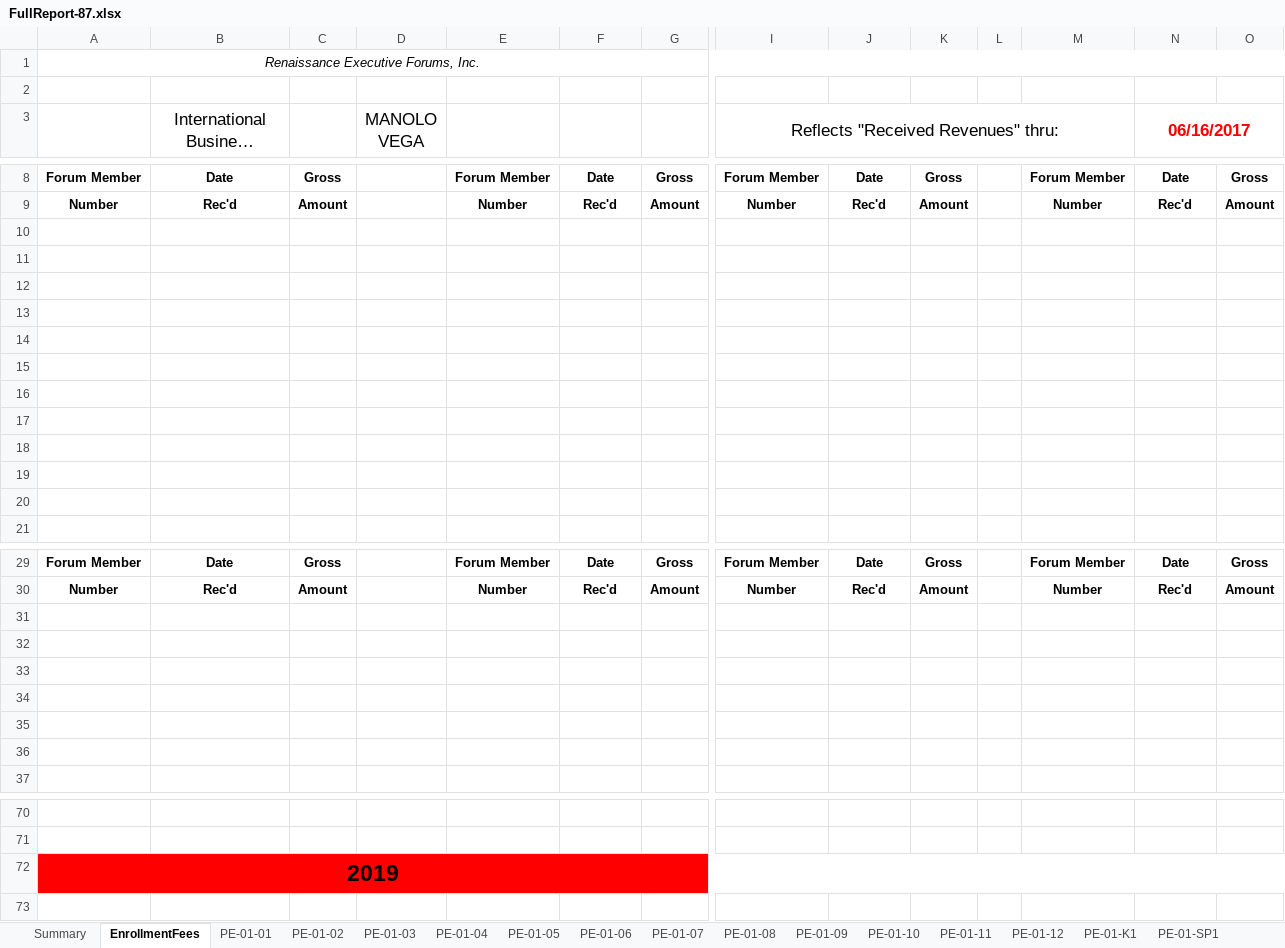
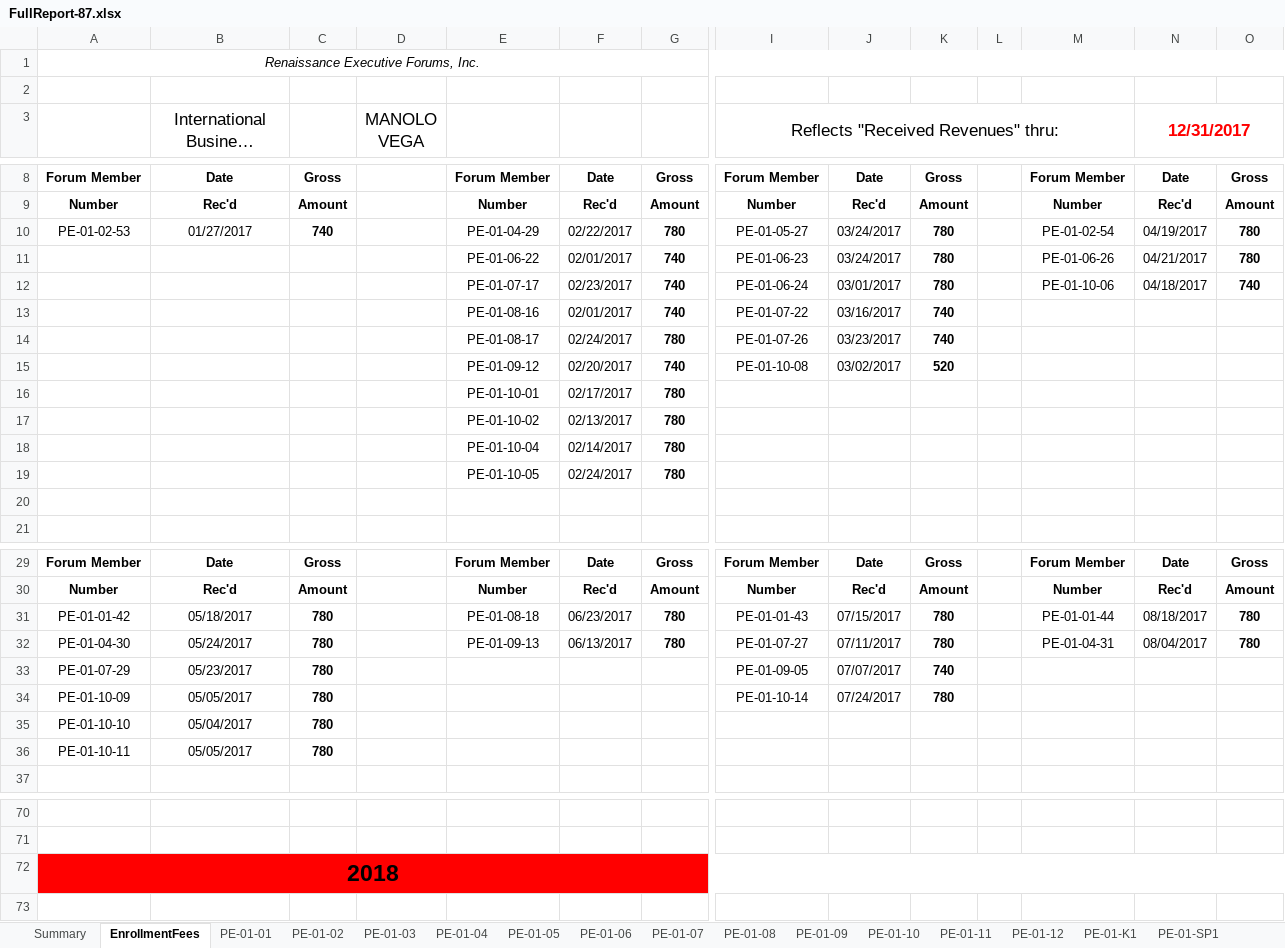
Before and after one commit to jandieg/efadmin, an Excel workbook: public_html/admin/reportesgenerados/FullReport-87.xlsx, sheet EnrollmentFees, drawn as a sheet; only a part is shown, gaps mark what is left out; long unchanged cells end in …; values as stored, in another font and other column widths than the file's, no borders; rows hold the shown columns only; the diff covers the shown part only; the diff names each change by its address in the sheet, - before the commit and + after, or states it on an @@ line.

```diff
--- a/public_html/admin/reportesgenerados/FullReport-87.xlsx (sheet EnrollmentFees)
+++ b/public_html/admin/reportesgenerados/FullReport-87.xlsx (sheet EnrollmentFees)
-N3: 06/16/2017
+N3: 12/31/2017
-row 10: (empty)
+row 10: PE-01-02-53 | 01/27/2017 | 740 |  | PE-01-04-29 | 02/22/2017 | 780 | PE-01-05-27 | 03/24/2017 | 780 |  | PE-01-02-54 | 04/19/2017 | 780
-row 11: (empty)
+row 11:  |  |  |  | PE-01-06-22 | 02/01/2017 | 740 | PE-01-06-23 | 03/24/2017 | 780 |  | PE-01-06-26 | 04/21/2017 | 780
-row 12: (empty)
+row 12:  |  |  |  | PE-01-07-17 | 02/23/2017 | 740 | PE-01-06-24 | 03/01/2017 | 780 |  | PE-01-10-06 | 04/18/2017 | 740
-row 13: (empty)
+row 13:  |  |  |  | PE-01-08-16 | 02/01/2017 | 740 | PE-01-07-22 | 03/16/2017 | 740
-row 14: (empty)
+row 14:  |  |  |  | PE-01-08-17 | 02/24/2017 | 780 | PE-01-07-26 | 03/23/2017 | 740
-row 15: (empty)
+row 15:  |  |  |  | PE-01-09-12 | 02/20/2017 | 740 | PE-01-10-08 | 03/02/2017 | 520
-row 16: (empty)
+row 16:  |  |  |  | PE-01-10-01 | 02/17/2017 | 780
-row 17: (empty)
+row 17:  |  |  |  | PE-01-10-02 | 02/13/2017 | 780
-row 18: (empty)
+row 18:  |  |  |  | PE-01-10-04 | 02/14/2017 | 780
-row 19: (empty)
+row 19:  |  |  |  | PE-01-10-05 | 02/24/2017 | 780
-row 31: (empty)
+row 31: PE-01-01-42 | 05/18/2017 | 780 |  | PE-01-08-18 | 06/23/2017 | 780 | PE-01-01-43 | 07/15/2017 | 780 |  | PE-01-01-44 | 08/18/2017 | 780
-row 32: (empty)
+row 32: PE-01-04-30 | 05/24/2017 | 780 |  | PE-01-09-13 | 06/13/2017 | 780 | PE-01-07-27 | 07/11/2017 | 780 |  | PE-01-04-31 | 08/04/2017 | 780
-row 33: (empty)
+row 33: PE-01-07-29 | 05/23/2017 | 780 |  |  |  |  | PE-01-09-05 | 07/07/2017 | 740
-row 34: (empty)
+row 34: PE-01-10-09 | 05/05/2017 | 780 |  |  |  |  | PE-01-10-14 | 07/24/2017 | 780
-row 35: (empty)
+row 35: PE-01-10-10 | 05/04/2017 | 780
-row 36: (empty)
+row 36: PE-01-10-11 | 05/05/2017 | 780
-A72: 2019
+A72: 2018
```
Also changed, not shown: 24 edited cells elsewhere in this sheet, sheet Summary, sheet PE-01-01, sheet PE-01-03, sheet PE-01-12, sheet PE-01-11, sheet Memberships, 10 more sheets, formulas that keep their value, hidden cells, public_html/admin/reportesgenerados/Dues-87.xlsx, public_html/admin/reportesgenerados/EnrollmentFees-87.xlsx, 4 other files.
